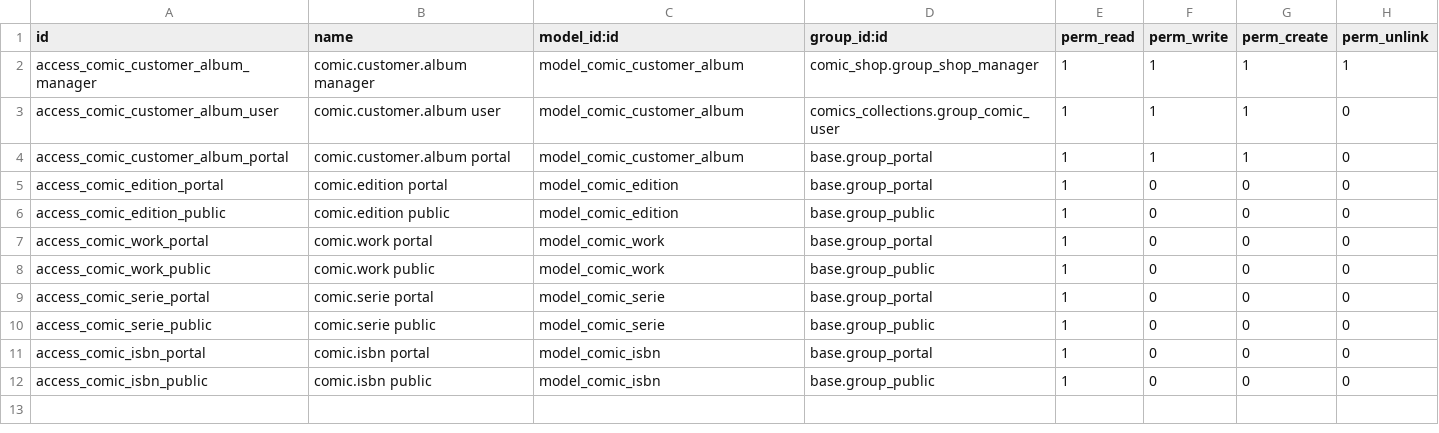
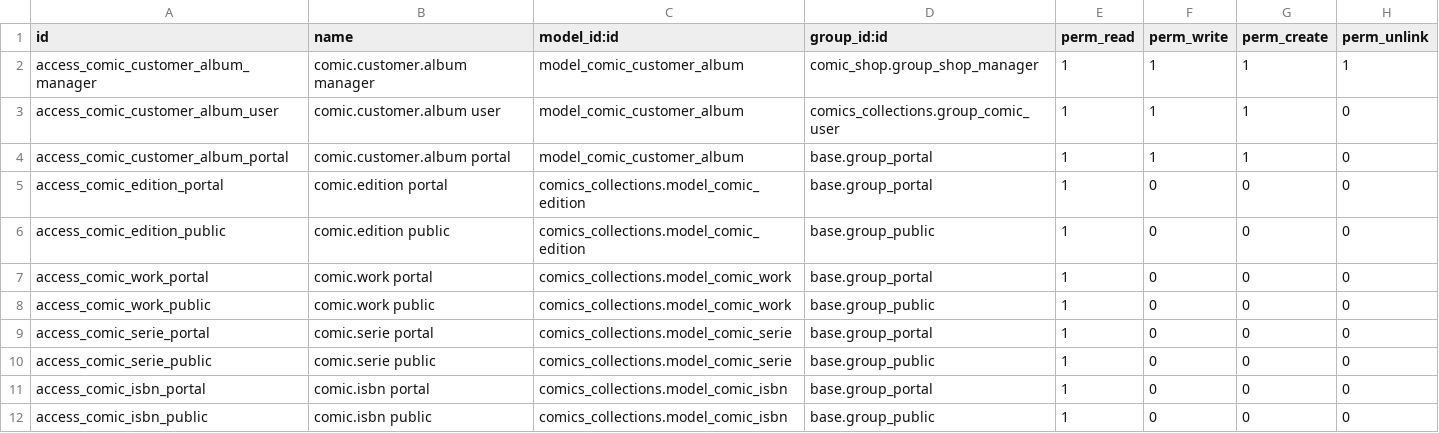
Before and after one commit to guepe/Comics-collections, a CSV file: comic_shop/security/ir.model.access.csv, drawn as a sheet.

```diff
--- a/comic_shop/security/ir.model.access.csv
+++ b/comic_shop/security/ir.model.access.csv
@@ -4,9 +4,9 @@ access_comic_customer_album_user,comic.customer.album user,model_comic_customer_
 access_comic_customer_album_portal,comic.customer.album portal,model_comic_customer_album,base.group_portal,1,1,1,0
-access_comic_edition_portal,comic.edition portal,model_comic_edition,base.group_portal,1,0,0,0
-access_comic_edition_public,comic.edition public,model_comic_edition,base.group_public,1,0,0,0
-access_comic_work_portal,comic.work portal,model_comic_work,base.group_portal,1,0,0,0
-access_comic_work_public,comic.work public,model_comic_work,base.group_public,1,0,0,0
-access_comic_serie_portal,comic.serie portal,model_comic_serie,base.group_portal,1,0,0,0
-access_comic_serie_public,comic.serie public,model_comic_serie,base.group_public,1,0,0,0
-access_comic_isbn_portal,comic.isbn portal,model_comic_isbn,base.group_portal,1,0,0,0
-access_comic_isbn_public,comic.isbn public,model_comic_isbn,base.group_public,1,0,0,0
+access_comic_edition_portal,comic.edition portal,comics_collections.model_comic_edition,base.group_portal,1,0,0,0
+access_comic_edition_public,comic.edition public,comics_collections.model_comic_edition,base.group_public,1,0,0,0
+access_comic_work_portal,comic.work portal,comics_collections.model_comic_work,base.group_portal,1,0,0,0
+access_comic_work_public,comic.work public,comics_collections.model_comic_work,base.group_public,1,0,0,0
+access_comic_serie_portal,comic.serie portal,comics_collections.model_comic_serie,base.group_portal,1,0,0,0
+access_comic_serie_public,comic.serie public,comics_collections.model_comic_serie,base.group_public,1,0,0,0
+access_comic_isbn_portal,comic.isbn portal,comics_collections.model_comic_isbn,base.group_portal,1,0,0,0
+access_comic_isbn_public,comic.isbn public,comics_collections.model_comic_isbn,base.group_public,1,0,0,0
```
